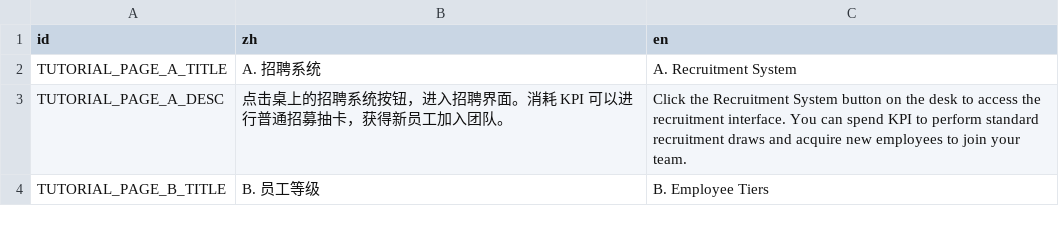
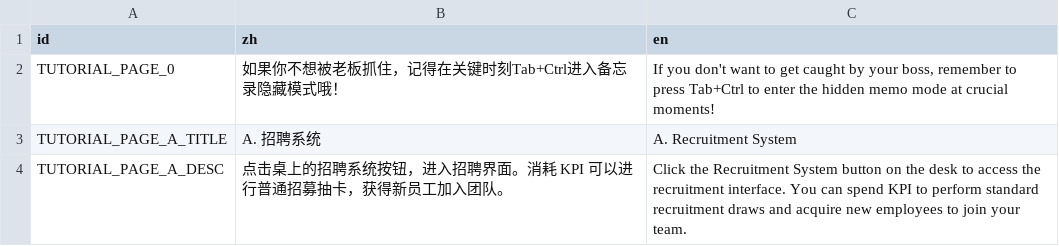
Before and after one commit to TenningYaya/managing-up, a CSV file: language/tutorial_page_tips.csv, drawn as a sheet; only a part is shown; the shorter side is filled out with more unchanged rows; the diff names each change by its address in the sheet, - before the commit and + after, or states it on an @@ line.

```diff
--- a/language/tutorial_page_tips.csv
+++ b/language/tutorial_page_tips.csv
+row 2: TUTORIAL_PAGE_0 | 如果你不想被老板抓住，记得在关键时刻Tab+Ctrl进入备忘录隐藏模式哦！ | If you don't want to get caught by your boss, remember to press Tab+Ctrl to enter the hidden memo mode at crucial moments!
```
Also changed, not shown: 4 other files.
